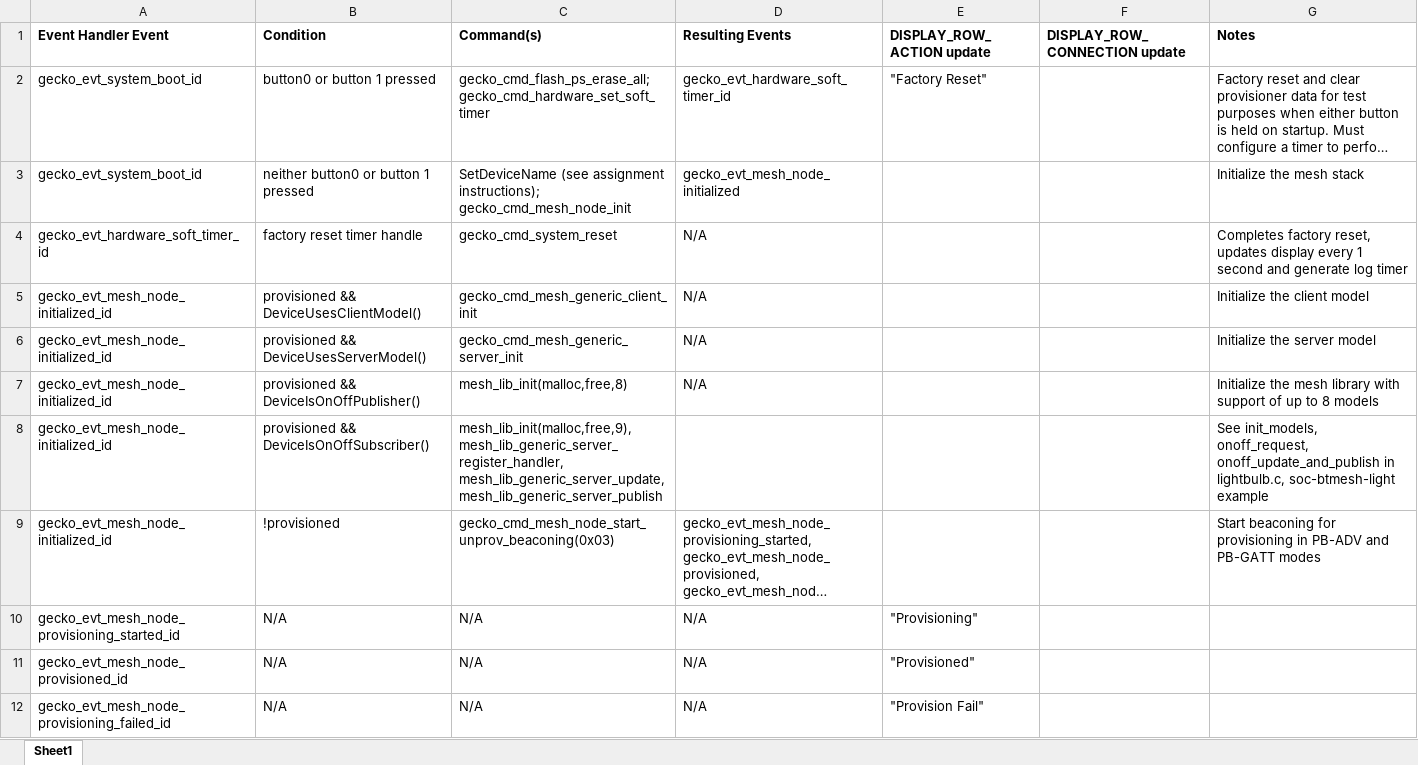
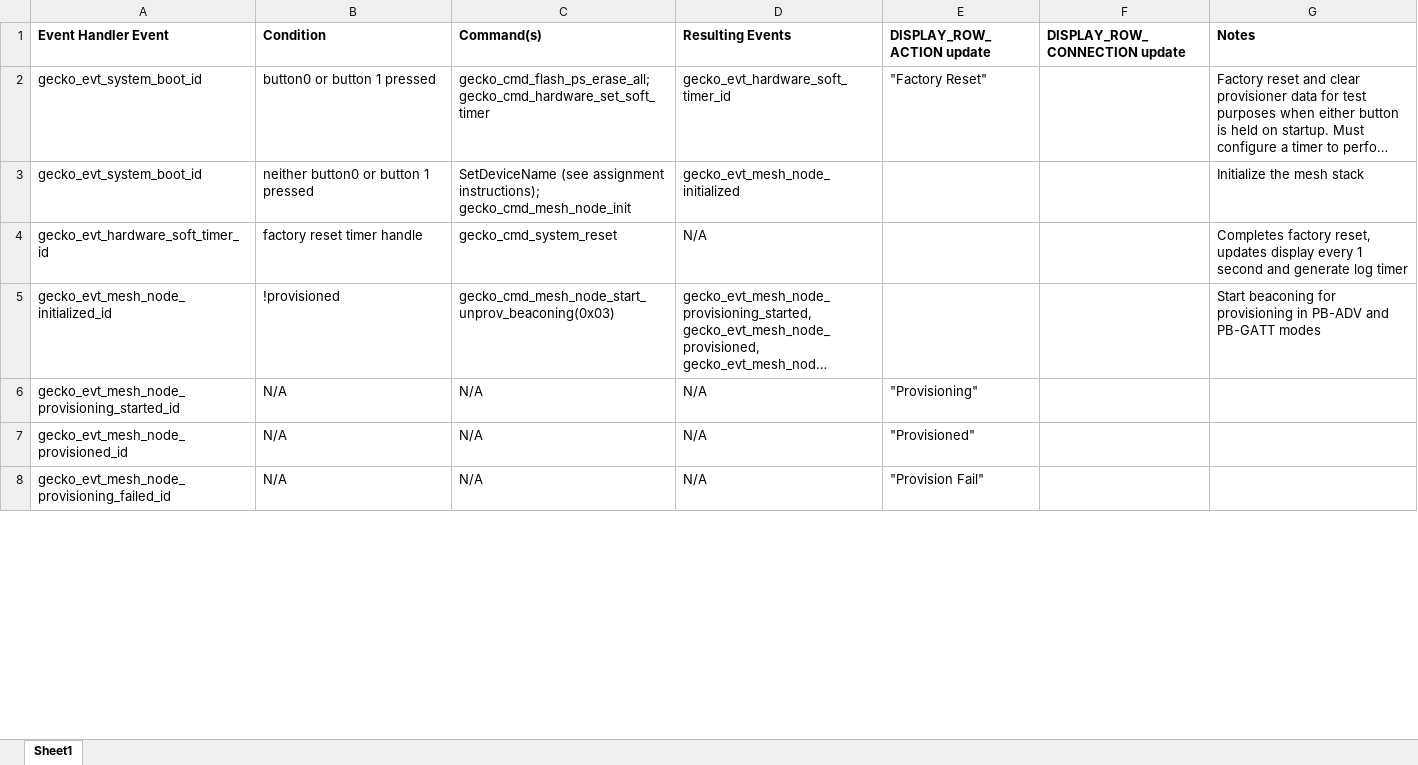
Before and after one commit to CU-ECEN-5823/course-project-TanmayChaturvedi1, an Excel workbook: Questions/Command Table Tanmay Chaturvedi.xlsx, sheet Sheet1, drawn as a sheet; only a part is shown; long unchanged cells end in …; values as stored, in another font and other column widths than the file's, no borders; charts and pictures not drawn; removed rows and columns are numbered as before the commit, all else as after; the diff covers the shown part only; the diff names each change by its address in the sheet, - before the commit and + after, or states it on an @@ line.

Commit message:
CMD Table, 2 Mesh Models, 1 sensor, Persist_storage, LPN working

```diff
--- a/Questions/Command Table Tanmay Chaturvedi.xlsx (sheet Sheet1)
+++ b/Questions/Command Table Tanmay Chaturvedi.xlsx (sheet Sheet1)
-row 5: gecko_evt_mesh_node_initialized_id | provisioned && DeviceUsesClientModel() | gecko_cmd_mesh_generic_client_init | N/A |  |  | Initialize the client model
-row 6: gecko_evt_mesh_node_initialized_id | provisioned && DeviceUsesServerModel() | gecko_cmd_mesh_generic_server_init | N/A |  |  | Initialize the server model
-row 7: gecko_evt_mesh_node_initialized_id | provisioned && DeviceIsOnOffPublisher() | mesh_lib_init(malloc,free,8) | N/A |  |  | Initialize the mesh library with support of up to 8 models
-row 8: gecko_evt_mesh_node_initialized_id | provisioned && DeviceIsOnOffSubscriber() | mesh_lib_init(malloc,free,9), mesh_lib_generic_server_register_handler, mesh_lib_generic_server_update, mesh_lib_generic_server_publish |  |  |  | See init_models, onoff_request, onoff_update_and_publish in lightbulb.c, soc-btmesh-light example
```
Also changed, not shown: 3 added rows, 5 removed rows and 6 edited cells elsewhere in this sheet, charts or pictures, 1 other file.
